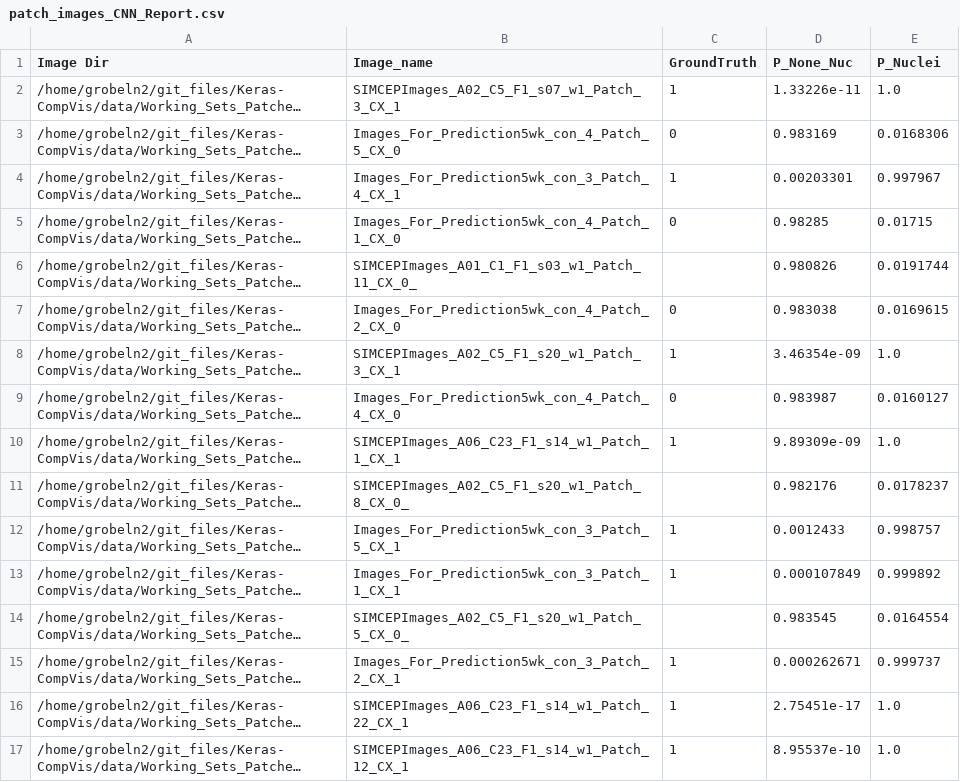
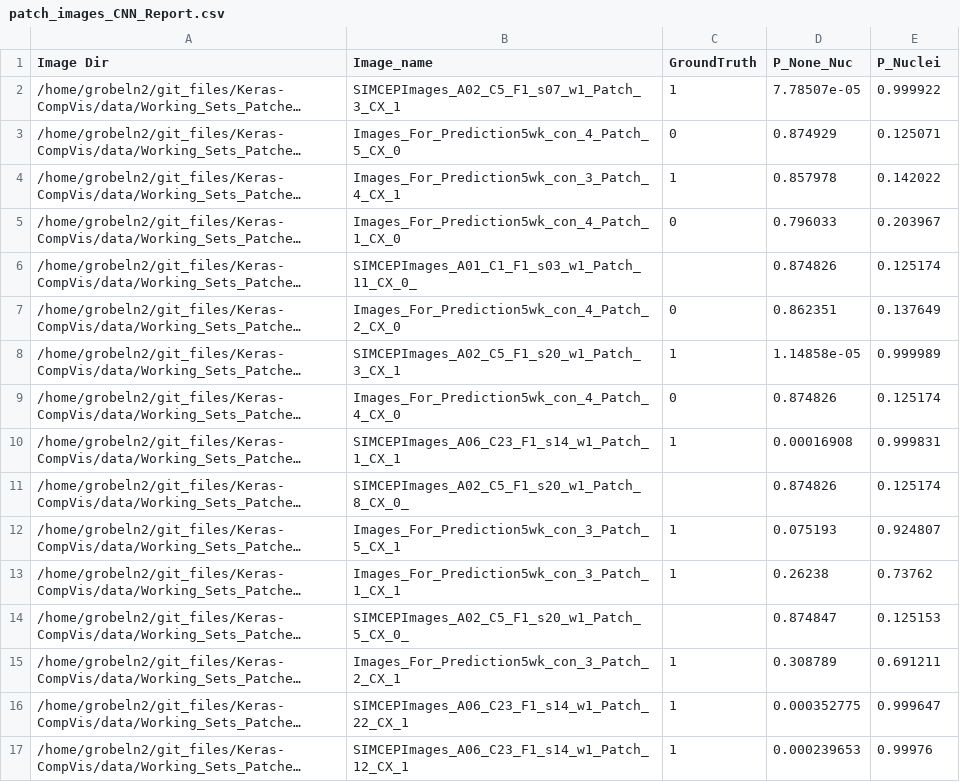
Before and after one commit to mattgrobelny/Keras-CompVis, a CSV file: data/Working_Sets_Patches/Prediction/Images_For_Prediction/patch_images_CNN_Report.csv, drawn as a sheet; only a part is shown; long unchanged cells end in …; the diff covers the shown part only; the diff names each change by its address in the sheet, - before the commit and + after, or states it on an @@ line.

Commit message:
rerun of patch training

```diff
--- a/data/Working_Sets_Patches/Prediction/Images_For_Prediction/patch_images_CNN_Report.csv
+++ b/data/Working_Sets_Patches/Prediction/Images_For_Prediction/patch_images_CNN_Report.csv
-D2 (P_None_Nuc): 1.33226e-11
+D2 (P_None_Nuc): 7.78507e-05
-E2 (P_Nuclei): 1.0
+E2 (P_Nuclei): 0.999922
-D3 (P_None_Nuc): 0.983169
+D3 (P_None_Nuc): 0.874929
-E3 (P_Nuclei): 0.0168306
+E3 (P_Nuclei): 0.125071
-D4 (P_None_Nuc): 0.00203301
+D4 (P_None_Nuc): 0.857978
-E4 (P_Nuclei): 0.997967
+E4 (P_Nuclei): 0.142022
-D5 (P_None_Nuc): 0.98285
+D5 (P_None_Nuc): 0.796033
-E5 (P_Nuclei): 0.01715
+E5 (P_Nuclei): 0.203967
-D6 (P_None_Nuc): 0.980826
+D6 (P_None_Nuc): 0.874826
-E6 (P_Nuclei): 0.0191744
+E6 (P_Nuclei): 0.125174
-D7 (P_None_Nuc): 0.983038
+D7 (P_None_Nuc): 0.862351
-E7 (P_Nuclei): 0.0169615
+E7 (P_Nuclei): 0.137649
-D8 (P_None_Nuc): 3.46354e-09
+D8 (P_None_Nuc): 1.14858e-05
-E8 (P_Nuclei): 1.0
+E8 (P_Nuclei): 0.999989
-D9 (P_None_Nuc): 0.983987
+D9 (P_None_Nuc): 0.874826
-E9 (P_Nuclei): 0.0160127
+E9 (P_Nuclei): 0.125174
-D10 (P_None_Nuc): 9.89309e-09
+D10 (P_None_Nuc): 0.00016908
-E10 (P_Nuclei): 1.0
+E10 (P_Nuclei): 0.999831
-D11 (P_None_Nuc): 0.982176
+D11 (P_None_Nuc): 0.874826
-E11 (P_Nuclei): 0.0178237
+E11 (P_Nuclei): 0.125174
-D12 (P_None_Nuc): 0.0012433
+D12 (P_None_Nuc): 0.075193
-E12 (P_Nuclei): 0.998757
+E12 (P_Nuclei): 0.924807
-D13 (P_None_Nuc): 0.000107849
+D13 (P_None_Nuc): 0.26238
-E13 (P_Nuclei): 0.999892
+E13 (P_Nuclei): 0.73762
-D14 (P_None_Nuc): 0.983545
+D14 (P_None_Nuc): 0.874847
-E14 (P_Nuclei): 0.0164554
+E14 (P_Nuclei): 0.125153
-D15 (P_None_Nuc): 0.000262671
+D15 (P_None_Nuc): 0.308789
-E15 (P_Nuclei): 0.999737
+E15 (P_Nuclei): 0.691211
-D16 (P_None_Nuc): 2.75451e-17
+D16 (P_None_Nuc): 0.000352775
-E16 (P_Nuclei): 1.0
+E16 (P_Nuclei): 0.999647
-D17 (P_None_Nuc): 8.95537e-10
+D17 (P_None_Nuc): 0.000239653
-E17 (P_Nuclei): 1.0
+E17 (P_Nuclei): 0.99976
```
Also changed, not shown: 8 edited cells elsewhere in this file, 4 other files.
